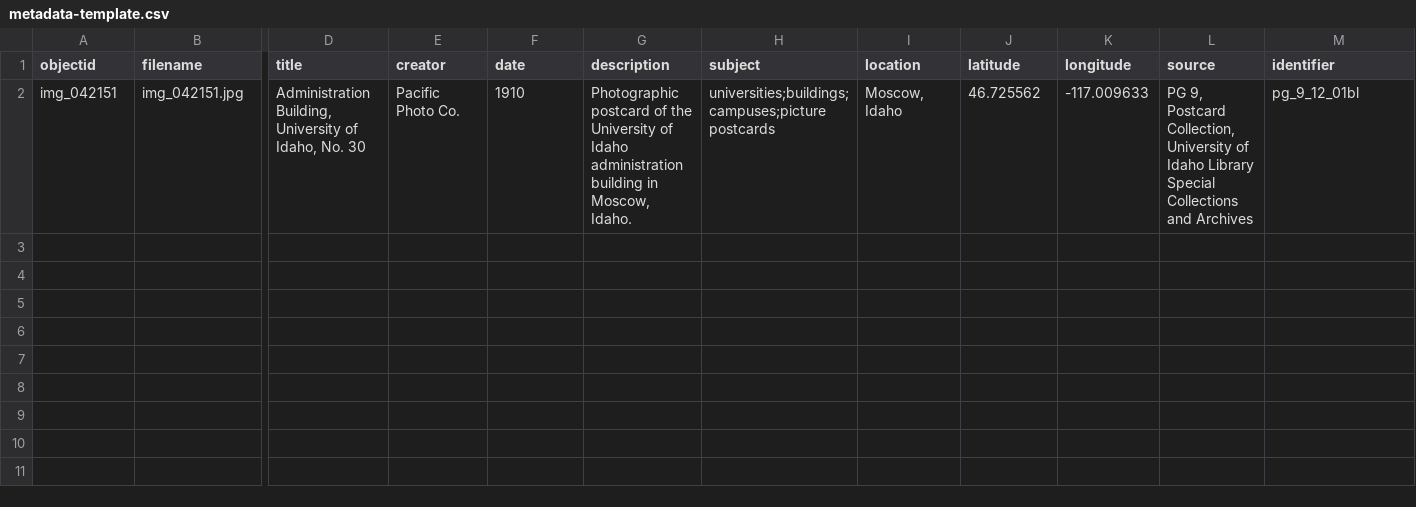
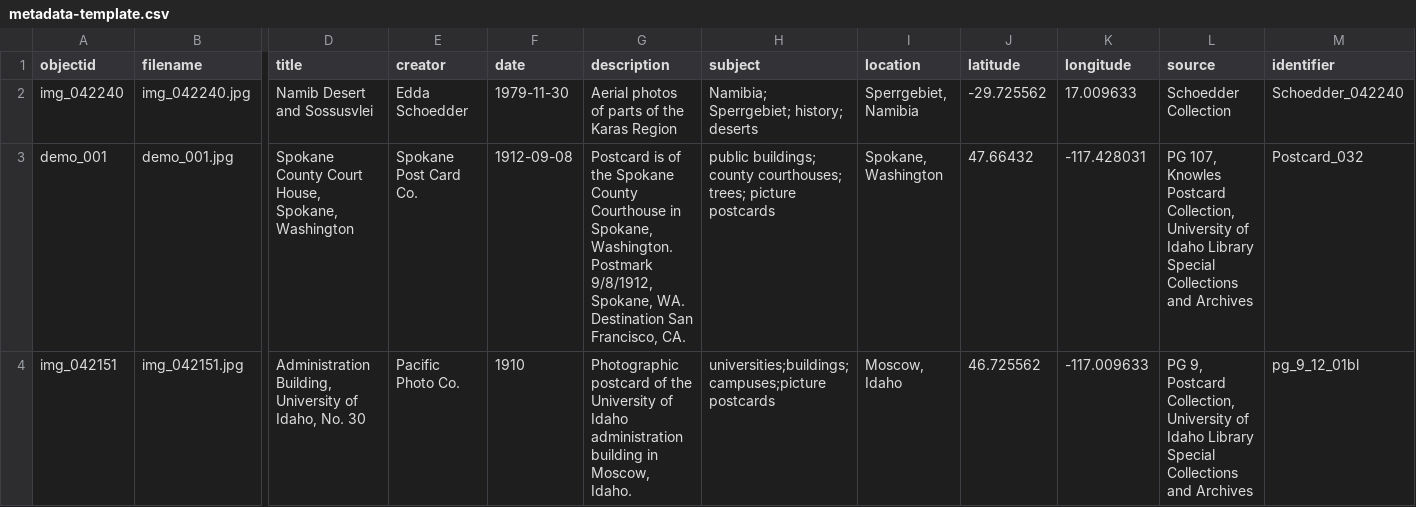
Before and after one commit to etanus11/sperrgebiet_new, a CSV file: _data/metadata-template.csv, drawn as a sheet; only a part is shown, gaps mark what is left out; rows hold the shown columns only; the diff names each change by its address in the sheet, - before the commit and + after, or states it on an @@ line.

Commit message:
Update metadata-template.csv

```diff
--- a/_data/metadata-template.csv
+++ b/_data/metadata-template.csv
+row 2: img_042240 | img_042240.jpg | Namib Desert and Sossusvlei | Edda Schoedder | 1979-11-30 | Aerial photos of parts of the Karas Region | Namibia; Sperrgebiet; history; deserts | Sperrgebiet, Namibia | -29.725562 | 17.009633 | Schoedder Collection | Schoedder_042240
+row 3: demo_001 | demo_001.jpg | Spokane County Court House, Spokane, Washington | Spokane Post Card Co. | 1912-09-08 | Postcard is of the Spokane County Courthouse in Spokane, Washington. Postmark 9/8/1912, Spokane, WA. Destination San Francisco, CA. | public buildings; county courthouses; trees; picture postcards | Spokane, Washington | 47.66432 | -117.428031 | PG 107, Knowles Postcard Collection, University of Idaho Library Special Collections and Archives | Postcard_032
```
